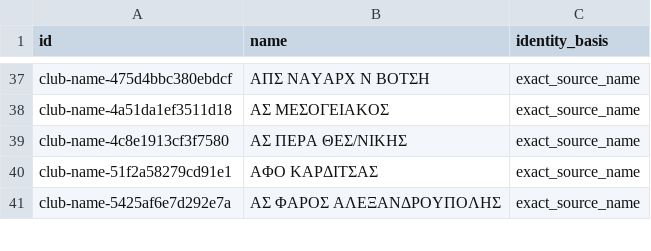
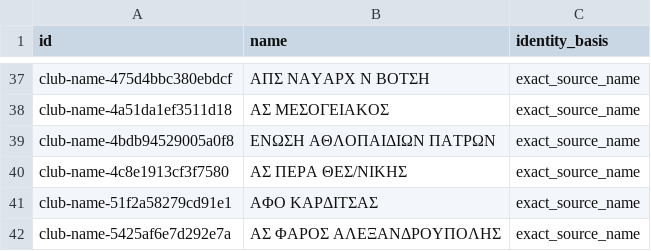
Before and after one commit to thanospolimeridis/greek-tt-stats, a CSV file: imports/clubs.csv, drawn as a sheet; only a part is shown, gaps mark what is left out.

```diff
--- a/imports/clubs.csv
+++ b/imports/clubs.csv
@@ -38,2 +38,3 @@ club-name-475d4bbc380ebdcf,ΑΠΣ ΝΑΥΑΡΧ Ν ΒΟΤΣΗ,exact_source_name
 club-name-4a51da1ef3511d18,ΑΣ ΜΕΣΟΓΕΙΑΚΟΣ,exact_source_name
+club-name-4bdb94529005a0f8,ΕΝΩΣΗ ΑΘΛΟΠΑΙΔΙΩΝ ΠΑΤΡΩΝ,exact_source_name
 club-name-4c8e1913cf3f7580,ΑΣ ΠΕΡΑ ΘΕΣ/ΝΙΚΗΣ,exact_source_name
```
Also changed, not shown: imports/events.csv, 5 other files.
